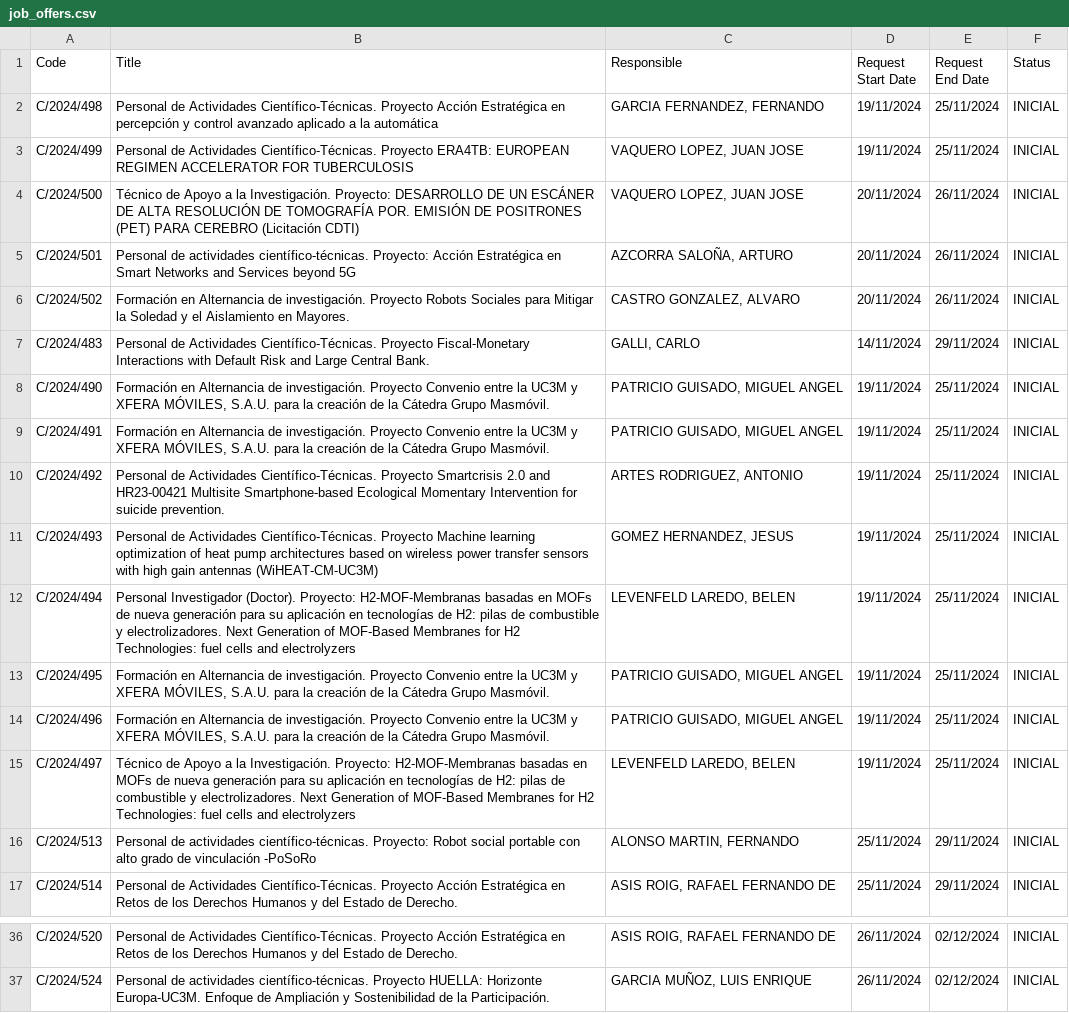
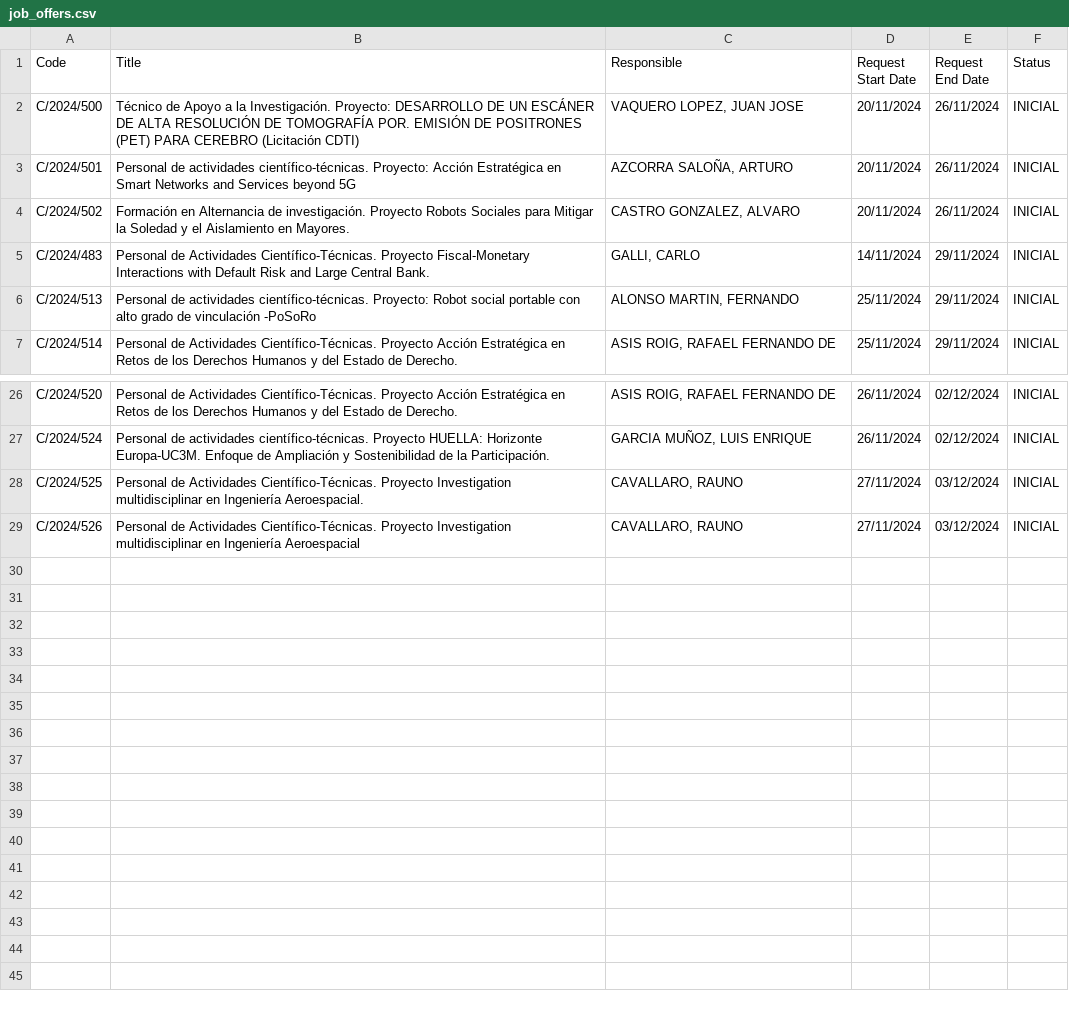
Before and after one commit to oscgf/atenea-scraper, a CSV file: job_offers.csv, drawn as a sheet; only a part is shown, gaps mark what is left out; removed rows and columns are numbered as before the commit, all else as after; the diff names each change by its address in the sheet, - before the commit and + after, or states it on an @@ line.

```diff
--- a/job_offers.csv
+++ b/job_offers.csv
-row 2: C/2024/498 | Personal de Actividades Científico-Técnicas. Proyecto Acción Estratégica en percepción y control avanzado aplicado a la automática | GARCIA FERNANDEZ, FERNANDO | 19/11/2024 | 25/11/2024 | INICIAL
-row 3: C/2024/499 | Personal de Actividades Científico-Técnicas. Proyecto ERA4TB: EUROPEAN REGIMEN ACCELERATOR FOR TUBERCULOSIS | VAQUERO LOPEZ, JUAN JOSE | 19/11/2024 | 25/11/2024 | INICIAL
-row 8: C/2024/490 | Formación en Alternancia de investigación. Proyecto Convenio entre la UC3M y XFERA MÓVILES, S.A.U. para la creación de la Cátedra Grupo Masmóvil. | PATRICIO GUISADO, MIGUEL ANGEL | 19/11/2024 | 25/11/2024 | INICIAL
-row 9: C/2024/491 | Formación en Alternancia de investigación. Proyecto Convenio entre la UC3M y XFERA MÓVILES, S.A.U. para la creación de la Cátedra Grupo Masmóvil. | PATRICIO GUISADO, MIGUEL ANGEL | 19/11/2024 | 25/11/2024 | INICIAL
-row 10: C/2024/492 | Personal de Actividades Científico-Técnicas. Proyecto Smartcrisis 2.0 and HR23-00421 Multisite Smartphone-based Ecological Momentary Intervention for suicide prevention. | ARTES RODRIGUEZ, ANTONIO | 19/11/2024 | 25/11/2024 | INICIAL
-row 11: C/2024/493 | Personal de Actividades Científico-Técnicas. Proyecto Machine learning optimization of heat pump architectures based on wireless power transfer sensors with high gain antennas (WiHEAT-CM-UC3M) | GOMEZ HERNANDEZ, JESUS | 19/11/2024 | 25/11/2024 | INICIAL
-row 12: C/2024/494 | Personal Investigador (Doctor). Proyecto: H2-MOF-Membranas basadas en MOFs de nueva generación para su aplicación en tecnologías de H2: pilas de combustible y electrolizadores. Next Generation of MOF-Based Membranes for H2 Technologies: fuel cells and electrolyzers | LEVENFELD LAREDO, BELEN | 19/11/2024 | 25/11/2024 | INICIAL
-row 13: C/2024/495 | Formación en Alternancia de investigación. Proyecto Convenio entre la UC3M y XFERA MÓVILES, S.A.U. para la creación de la Cátedra Grupo Masmóvil. | PATRICIO GUISADO, MIGUEL ANGEL | 19/11/2024 | 25/11/2024 | INICIAL
-row 14: C/2024/496 | Formación en Alternancia de investigación. Proyecto Convenio entre la UC3M y XFERA MÓVILES, S.A.U. para la creación de la Cátedra Grupo Masmóvil. | PATRICIO GUISADO, MIGUEL ANGEL | 19/11/2024 | 25/11/2024 | INICIAL
-row 15: C/2024/497 | Técnico de Apoyo a la Investigación. Proyecto: H2-MOF-Membranas basadas en MOFs de nueva generación para su aplicación en tecnologías de H2: pilas de combustible y electrolizadores. Next Generation of MOF-Based Membranes for H2 Technologies: fuel cells and electrolyzers | LEVENFELD LAREDO, BELEN | 19/11/2024 | 25/11/2024 | INICIAL
+row 28: C/2024/525 | Personal de Actividades Científico-Técnicas. Proyecto Investigation multidisciplinar en Ingeniería Aeroespacial. | CAVALLARO, RAUNO | 27/11/2024 | 03/12/2024 | INICIAL
+row 29: C/2024/526 | Personal de Actividades Científico-Técnicas. Proyecto Investigation multidisciplinar en Ingeniería Aeroespacial | CAVALLARO, RAUNO | 27/11/2024 | 03/12/2024 | INICIAL
```
